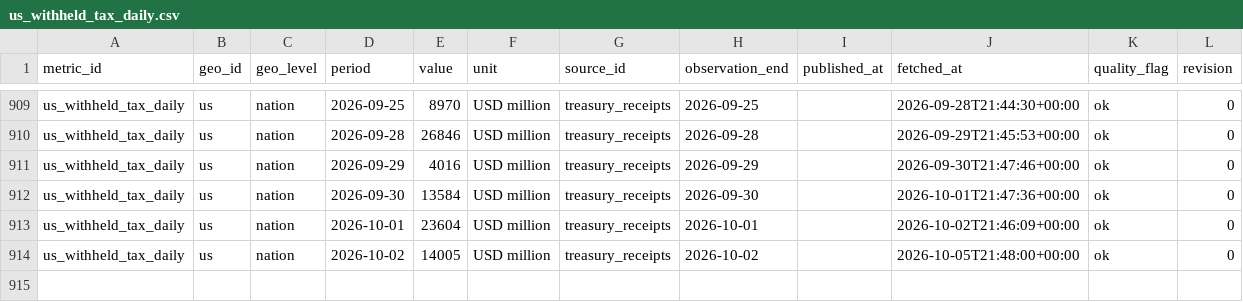
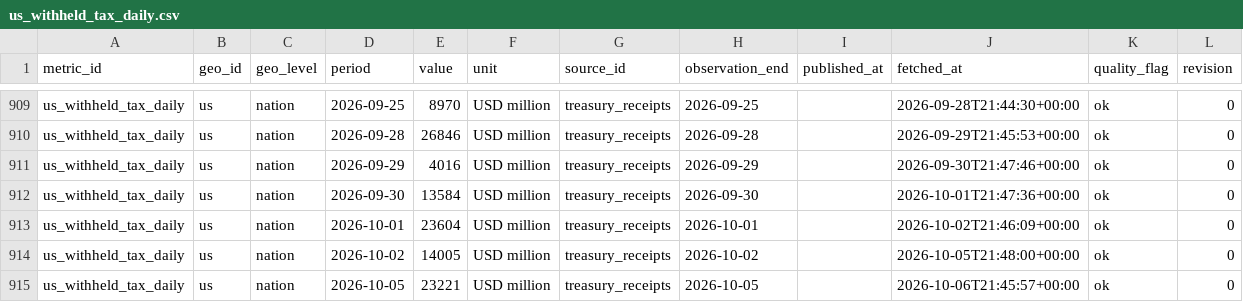
Before and after one commit to adityabandi/citysignal, a CSV file: data/history/treasury_receipts/us_withheld_tax_daily.csv, drawn as a sheet; only a part is shown, gaps mark what is left out.

Commit message:
data: market refresh 2026-10-06

```diff
--- a/data/history/treasury_receipts/us_withheld_tax_daily.csv
+++ b/data/history/treasury_receipts/us_withheld_tax_daily.csv
@@ -914 +914,2 @@ us_withheld_tax_daily,us,nation,2026-10-01,23604,USD million,treasury_receipts,2
 us_withheld_tax_daily,us,nation,2026-10-02,14005,USD million,treasury_receipts,2026-10-02,,2026-10-05T21:48:00+00:00,ok,0
+us_withheld_tax_daily,us,nation,2026-10-05,23221,USD million,treasury_receipts,2026-10-05,,2026-10-06T21:45:57+00:00,ok,0
```
Also changed, not shown: 55 other files.
